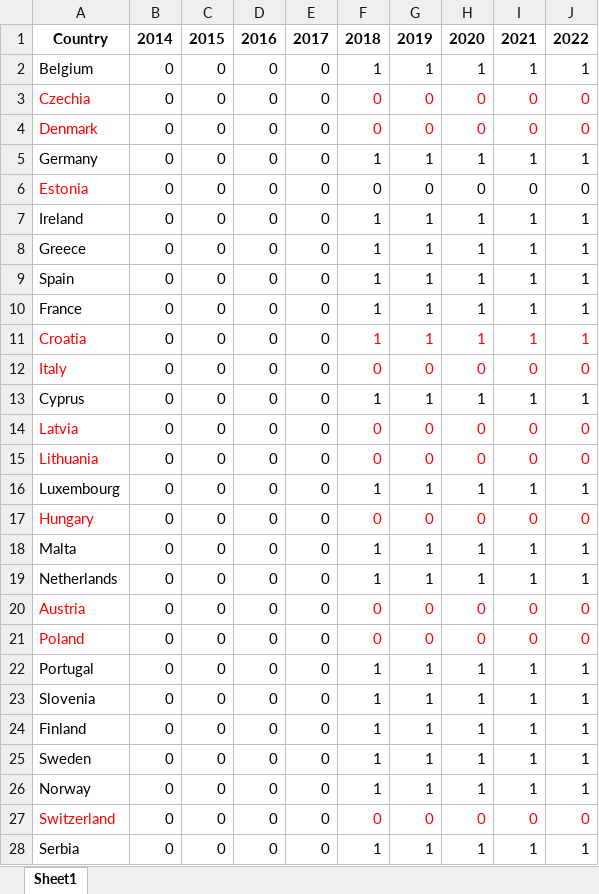
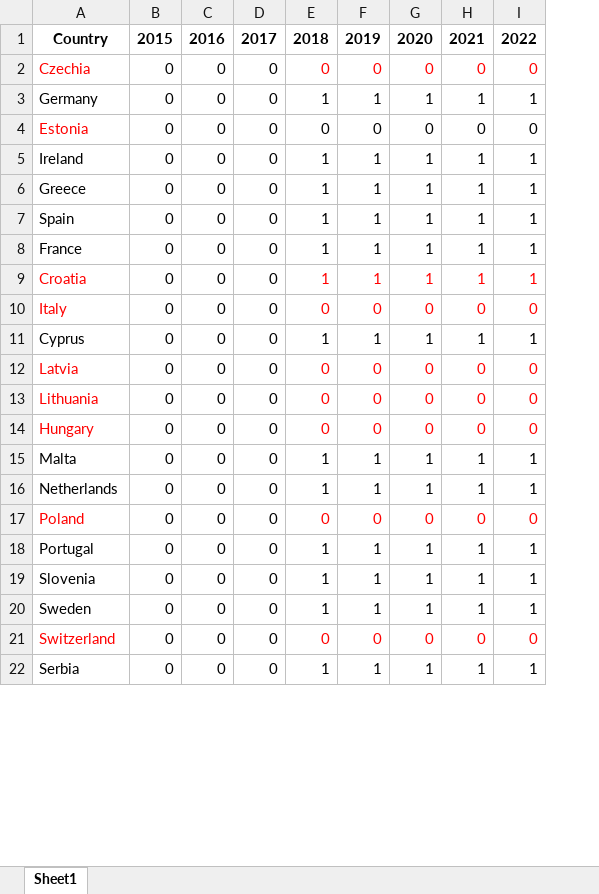
Before and after one commit to anntis/master_thesis, an Excel workbook: data/policy_upd.xlsx, sheet Sheet1, drawn as a sheet; only a part is shown; values as stored, in another font and other column widths than the file's, no borders; removed rows and columns are numbered as before the commit, all else as after; the diff names each change by its address in the sheet, - before the commit and + after, or states it on an @@ line.

Commit message:
Cleaned datasets.

```diff
--- a/data/policy_upd.xlsx (sheet Sheet1)
+++ b/data/policy_upd.xlsx (sheet Sheet1)
-column E, row 1: 2017; row 3: 0; rows 5-15: all 0; rows 17-19: all 0; rows 21-23: all 0; row 25: 0; rows 27-28: 0 | 0
-B1: 2014
+B1: 2015
-C1: 2015
+C1: 2016
-D1: 2016
+D1: 2017
-row 2: Belgium | 0 | 0 | 0 | 0 | 1 | 1 | 1 | 1 | 1
-row 4: Denmark | 0 | 0 | 0 | 0 | 0 | 0 | 0 | 0 | 0
-row 16: Luxembourg | 0 | 0 | 0 | 0 | 1 | 1 | 1 | 1 | 1
-row 20: Austria | 0 | 0 | 0 | 0 | 0 | 0 | 0 | 0 | 0
-row 24: Finland | 0 | 0 | 0 | 0 | 1 | 1 | 1 | 1 | 1
-row 26: Norway | 0 | 0 | 0 | 0 | 1 | 1 | 1 | 1 | 1
```
Also changed, not shown: data/obtained_data/original_data.xlsx, data/obtained_data/original_data_policy_scaled.xlsx, 2 other files.
